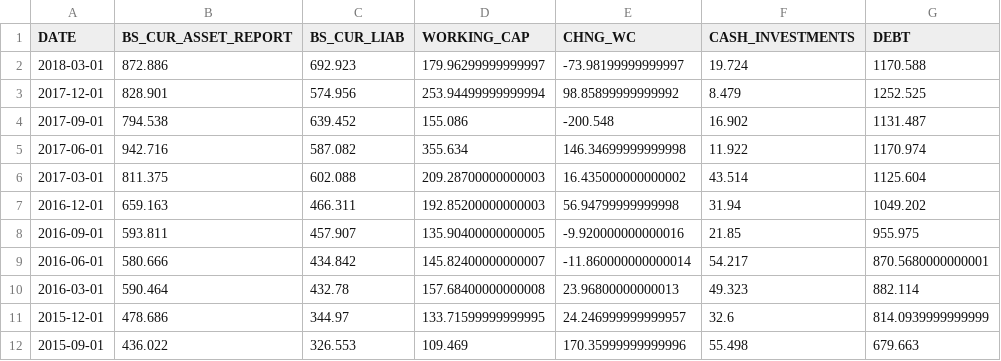
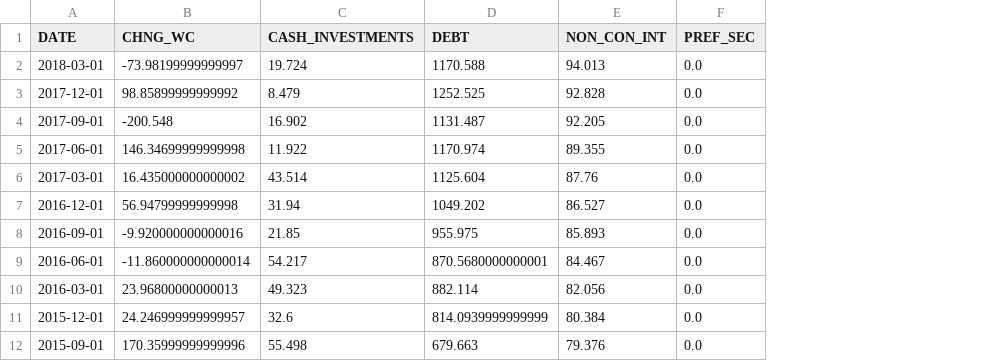
Before and after one commit to dano09/equilibrium, a CSV file: data/coke/balance_sheet.csv, drawn as a sheet; only a part is shown; removed rows and columns are numbered as before the commit, all else as after; the diff names each change by its address in the sheet, - before the commit and + after, or states it on an @@ line.

Commit message:
(1) included preferred equity and non-controlling interest (2) updating balance sheet with new fields (3) refactors main method to run all updates

```diff
--- a/data/coke/balance_sheet.csv
+++ b/data/coke/balance_sheet.csv
-column B (BS_CUR_ASSET_REPORT), rows 2-12: 872.886 | 828.901 | 794.538 | 942.716 | 811.375 | 659.163 | 593.811 | 580.666 | 590.464 | 478.686 | 436.022
-column C (BS_CUR_LIAB), rows 2-12: 692.923 | 574.956 | 639.452 | 587.082 | 602.088 | 466.311 | 457.907 | 434.842 | 432.78 | 344.97 | 326.553
-column D (WORKING_CAP), rows 2-12: 179.96299999999997 | 253.94499999999994 | 155.086 | 355.634 | 209.28700000000003 | 192.85200000000003 | 135.90400000000005 | 145.82400000000007 | 157.68400000000008 | 133.71599999999995 | 109.469
+column E (NON_CON_INT), rows 2-12: 94.013 | 92.828 | 92.205 | 89.355 | 87.76 | 86.527 | 85.893 | 84.467 | 82.056 | 80.384 | 79.376
+column F (PREF_SEC), rows 2-12: all 0.0
```
Also changed, not shown: data/amazon/balance_sheet.csv, data/apple/balance_sheet.csv, 7 other files.
